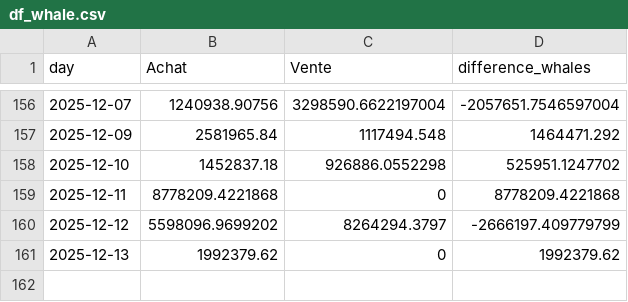
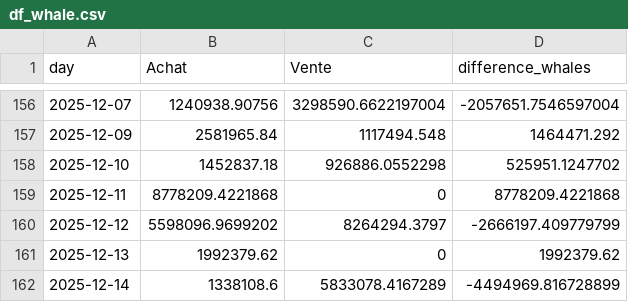
Before and after one commit to yassinedkk/binance, a CSV file: df_whale.csv, drawn as a sheet; only a part is shown, gaps mark what is left out.

```diff
--- a/df_whale.csv
+++ b/df_whale.csv
@@ -161 +161,2 @@ day,Achat,Vente,difference_whales
 2025-12-13,1992379.62,0,1992379.62
+2025-12-14,1338108.6,5833078.4167289,-4494969.816728899
```
Also changed, not shown: df_normal.csv, q_whale.csv.
